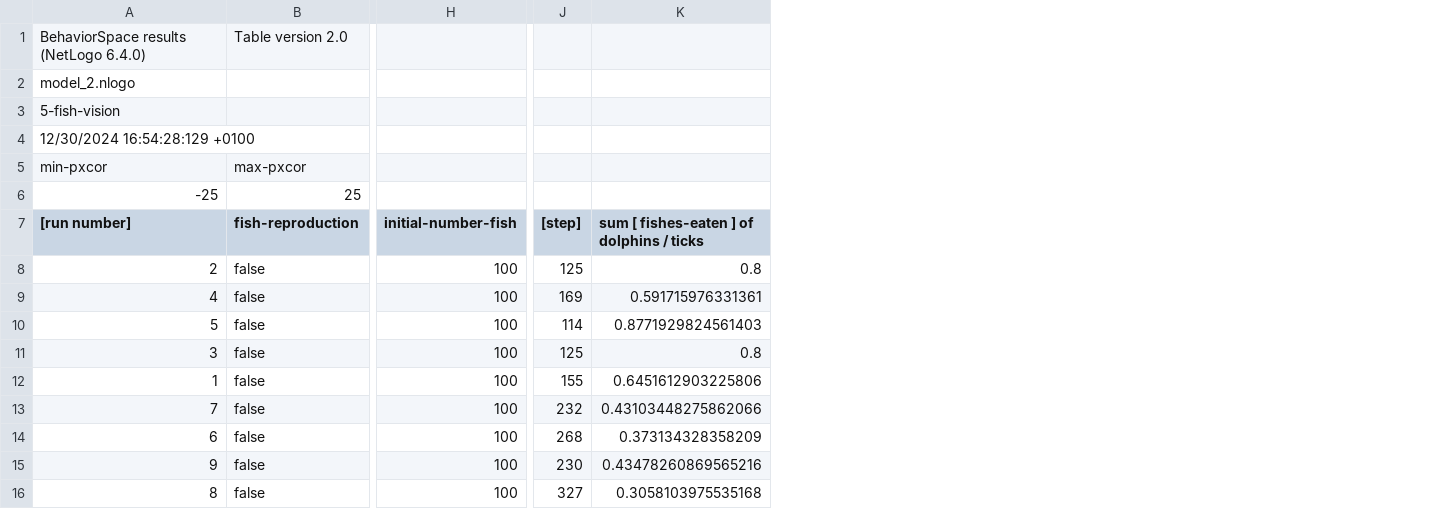
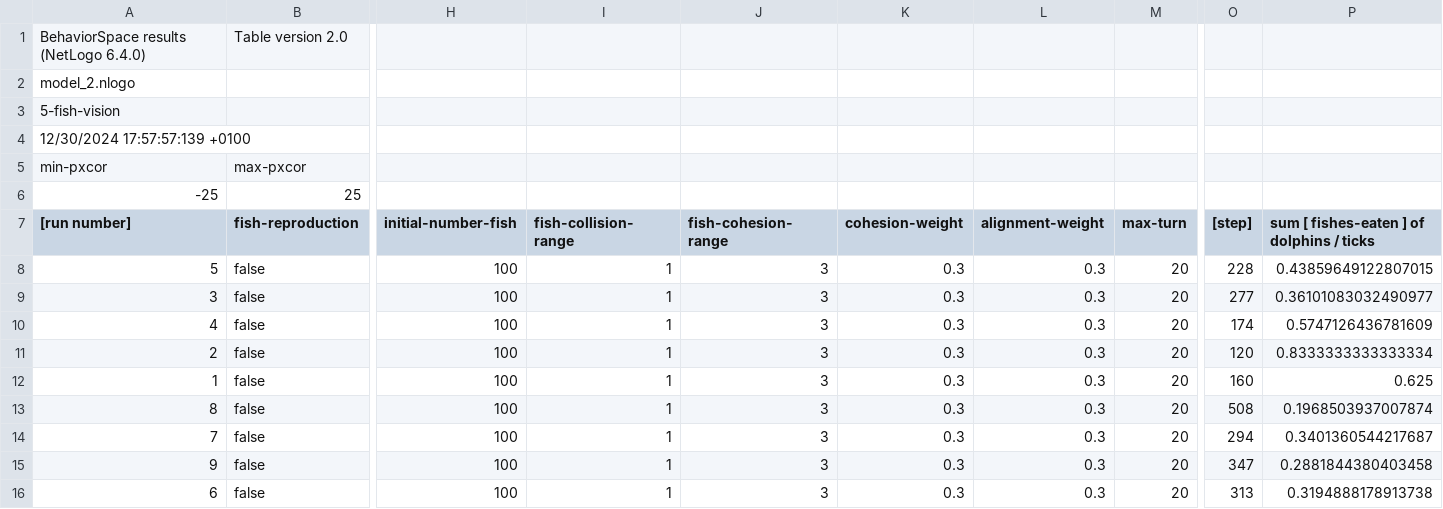
Before and after one commit to LuigiBrosNin/Luizo-s-notes, a CSV file: content/Master first year/Complex systems and network science/experiments results/model 2/model_2 5-fish-vision-table.csv, drawn as a sheet; only a part is shown, gaps mark what is left out; addresses are those after the commit; the diff covers the shown part only; the diff names each change by its address in the sheet, - before the commit and + after, or states it on an @@ line.

```diff
--- a/content/Master first year/Complex systems and network science/experiments results/model 2/model_2 5-fish-vision-table.csv
+++ b/content/Master first year/Complex systems and network science/experiments results/model 2/model_2 5-fish-vision-table.csv
+column I (fish-collision-range), rows 8-16: all 1
+column J (fish-cohesion-range), rows 8-16: all 3
+column K (cohesion-weight), rows 8-16: all 0.3
+column L (alignment-weight), rows 8-16: all 0.3
+column M (max-turn), rows 8-16: all 20
-A4 ([run number]): 12/30/2024 16:54:28:129 +0100
+A4 ([run number]): 12/30/2024 17:57:57:139 +0100
-A8 ([run number]): 2
+A8 ([run number]): 5
-O8 ([step]): 125
+O8 ([step]): 228
-P8: 0.8
+P8: 0.43859649122807015
-A9 ([run number]): 4
+A9 ([run number]): 3
-O9 ([step]): 169
+O9 ([step]): 277
-P9: 0.591715976331361
+P9: 0.36101083032490977
-A10 ([run number]): 5
+A10 ([run number]): 4
-O10 ([step]): 114
+O10 ([step]): 174
-P10: 0.8771929824561403
+P10: 0.5747126436781609
-A11 ([run number]): 3
+A11 ([run number]): 2
-O11 ([step]): 125
+O11 ([step]): 120
-P11: 0.8
+P11: 0.8333333333333334
-O12 ([step]): 155
+O12 ([step]): 160
-P12: 0.6451612903225806
+P12: 0.625
-A13 ([run number]): 7
+A13 ([run number]): 8
-O13 ([step]): 232
+O13 ([step]): 508
-P13: 0.43103448275862066
+P13: 0.1968503937007874
-A14 ([run number]): 6
+A14 ([run number]): 7
-O14 ([step]): 268
+O14 ([step]): 294
-P14: 0.373134328358209
+P14: 0.3401360544217687
-O15 ([step]): 230
+O15 ([step]): 347
-P15: 0.43478260869565216
+P15: 0.2881844380403458
-A16 ([run number]): 8
+A16 ([run number]): 6
-O16 ([step]): 327
+O16 ([step]): 313
-P16: 0.3058103975535168
+P16: 0.3194888178913738
```
Also changed, not shown: 7 removed rows and 48 edited cells elsewhere in this file, 2 other files.
